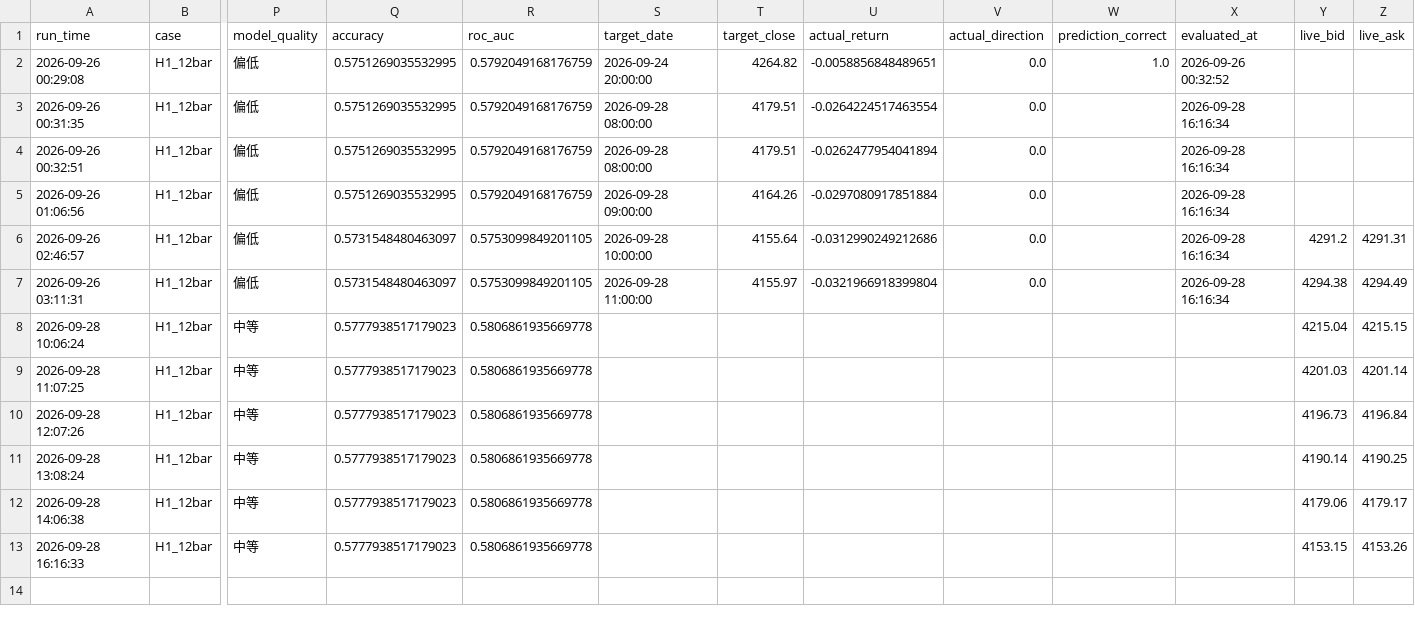
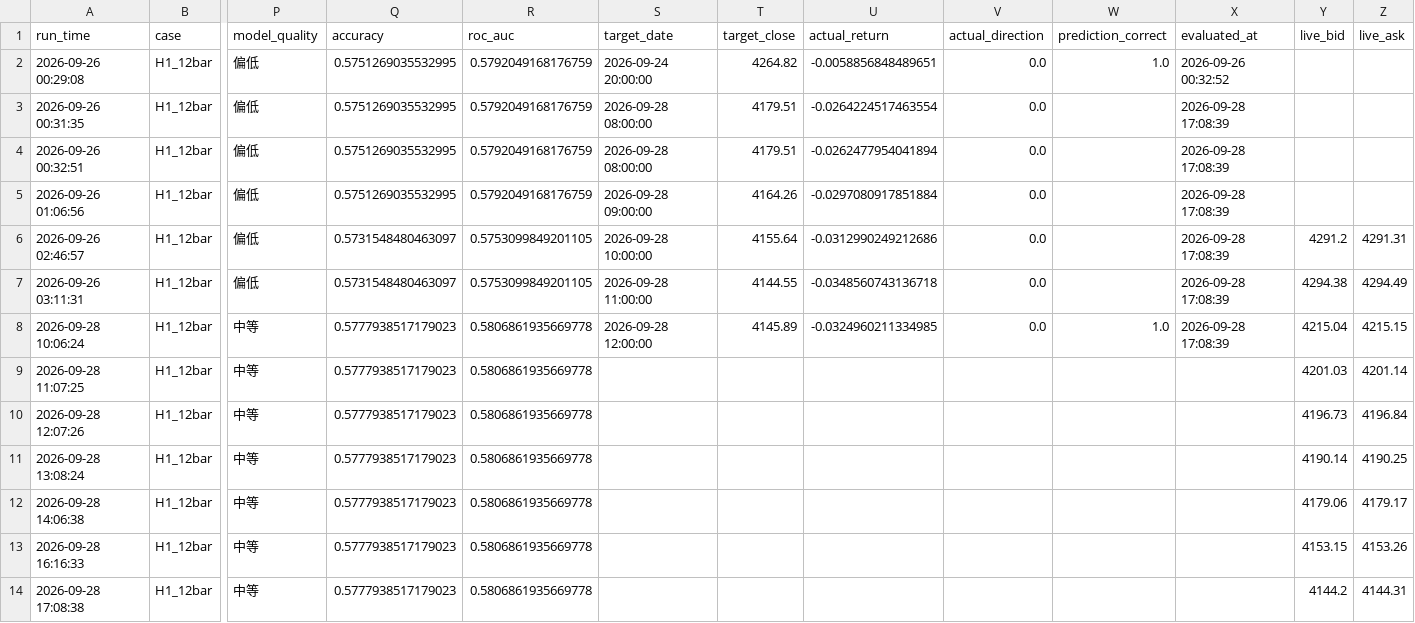
Before and after one commit to wenshao-blip/gold-forecast-dashboard, a CSV file: forecast_history_hourly.csv, drawn as a sheet; only a part is shown, gaps mark what is left out; rows hold the shown columns only; the diff names each change by its address in the sheet, - before the commit and + after, or states it on an @@ line.

Commit message:
Update forecast_history_hourly.csv

```diff
--- a/forecast_history_hourly.csv
+++ b/forecast_history_hourly.csv
-X3:X7 (evaluated_at): 2026-09-28 16:16:34
+X3:X7 (evaluated_at): 2026-09-28 17:08:39
-T7 (target_close): 4155.97
+T7 (target_close): 4144.55
-U7 (actual_return): -0.0321966918399804
+U7 (actual_return): -0.0348560743136718
-S8 (target_date): (empty)
+S8 (target_date): 2026-09-28 12:00:00
-T8 (target_close): (empty)
+T8 (target_close): 4145.89
-U8 (actual_return): (empty)
+U8 (actual_return): -0.0324960211334985
-V8 (actual_direction): (empty)
+V8 (actual_direction): 0.0
-W8 (prediction_correct): (empty)
+W8 (prediction_correct): 1.0
-X8 (evaluated_at): (empty)
+X8 (evaluated_at): 2026-09-28 17:08:39
+row 14: 2026-09-28 17:08:38 | H1_12bar | 中等 | 0.5777938517179023 | 0.5806861935669778 |  |  |  |  |  |  | 4144.2 | 4144.31
```
